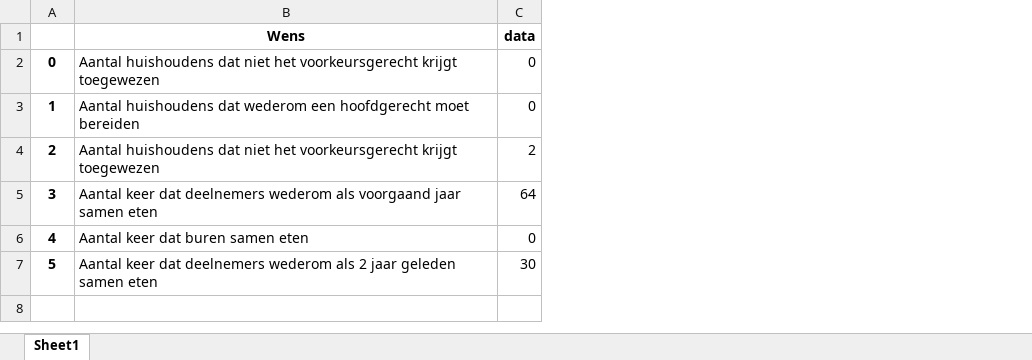
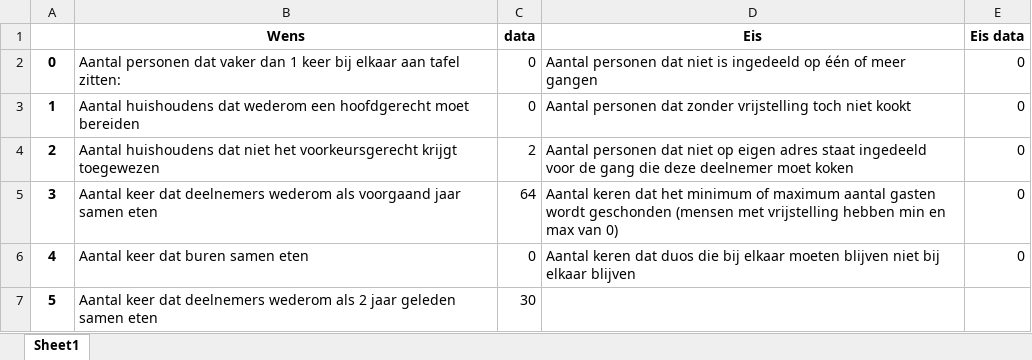
Before and after one commit to luukhfontys/RunningdinnerOR5, an Excel workbook: Performance rapport Beste tot nu toe.xlsx, sheet Sheet1, drawn as a sheet; values as stored, in another font and other column widths than the file's, no borders; the diff names each change by its address in the sheet, - before the commit and + after, or states it on an @@ line.

```diff
--- a/Performance rapport Beste tot nu toe.xlsx (sheet Sheet1)
+++ b/Performance rapport Beste tot nu toe.xlsx (sheet Sheet1)
+column D (Eis), rows 2-6: Aantal personen dat niet is ingedeeld op één of meer gangen | Aantal personen dat zonder vrijstelling toch niet kookt | Aantal personen dat niet op eigen adres staat ingedeeld voor de gang die deze deelnemer moet koken | Aantal keren dat het minimum of maximum aantal gasten wordt geschonden (mensen met vrijstelling hebben min en max van 0) | Aantal keren dat duos die bij elkaar moeten blijven niet bij elkaar blijven
+column E (Eis data), rows 2-6: all 0
-B2 (Wens): Aantal huishoudens dat niet het voorkeursgerecht krijgt toegewezen
+B2 (Wens): Aantal personen dat vaker dan 1 keer bij elkaar aan tafel zitten:
```
Also changed, not shown: 10 other files.
